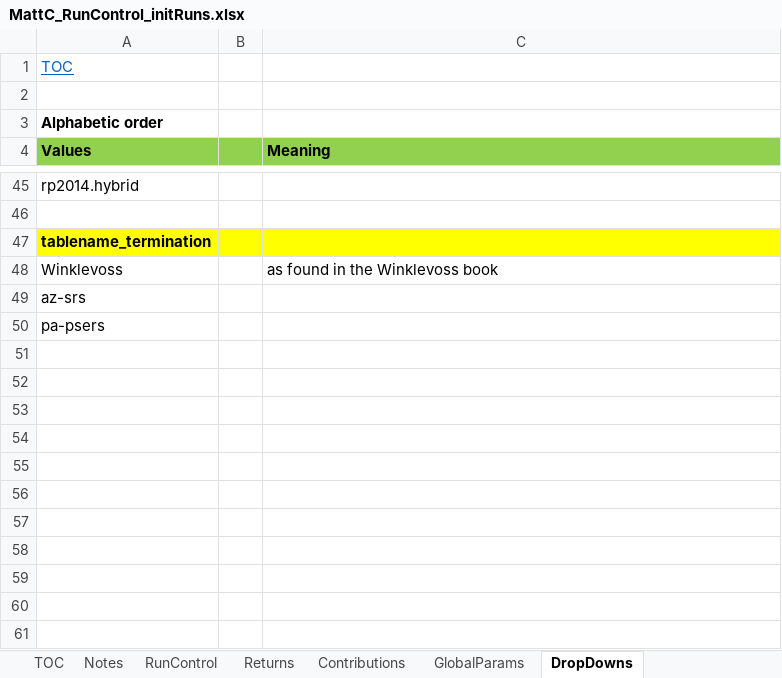
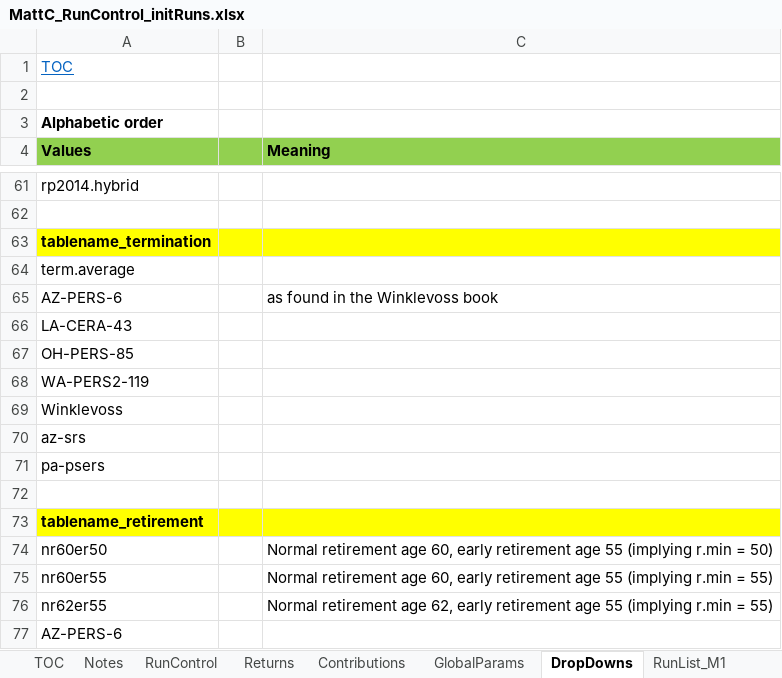
Before and after one commit to mconsidine/Model_Main_VSERS, an Excel workbook: IO_M2.1_new/MattC_RunControl_initRuns.xlsx, sheet DropDowns, drawn as a sheet; only a part is shown, gaps mark what is left out; values as stored, in another font and other column widths than the file's, no borders; addresses are those after the commit; the diff covers the shown part only; the diff names each change by its address in the sheet, - before the commit and + after, or states it on an @@ line.

```diff
--- a/IO_M2.1_new/MattC_RunControl_initRuns.xlsx (sheet DropDowns)
+++ b/IO_M2.1_new/MattC_RunControl_initRuns.xlsx (sheet DropDowns)
+sheet tab: RunList_M1
+row 64: term.average
+row 65: AZ-PERS-6 |  | as found in the Winklevoss book
+row 66: LA-CERA-43
+row 67: OH-PERS-85
+row 68: WA-PERS2-119
-C69 (Meaning): as found in the Winklevoss book
+C69 (Meaning): (empty)
+row 72: (empty)
+row 73: tablename_retirement
+row 74: nr60er50 |  | Normal retirement age 60, early retirement age 55 (implying r.min = 50)
+row 75: nr60er55 |  | Normal retirement age 60, early retirement age 55 (implying r.min = 55)
+row 76: nr62er55 |  | Normal retirement age 62, early retirement age 55 (implying r.min = 55)
+row 77: AZ-PERS-6
```
Also changed, not shown: 32 added rows, 16 removed rows and 4 moved rows elsewhere in this sheet, sheet RunControl, sheet Returns, sheet Contributions, sheet GlobalParams, other sheet tabs, hidden cells, charts or pictures.
